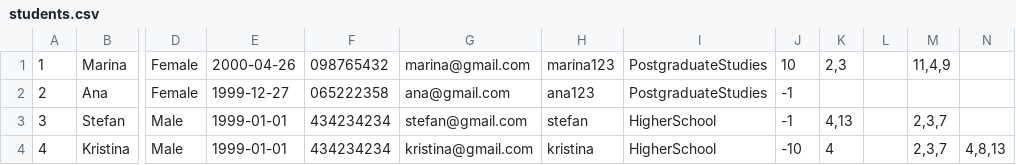
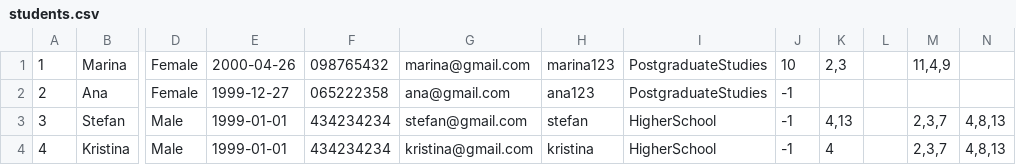
Before and after one commit to IvanaaXD/USI, a CSV file: LangLang/Data/students.csv, drawn as a sheet; only a part is shown, gaps mark what is left out; the diff names each change by its address in the sheet, - before the commit and + after, or states it on an @@ line.

```diff
--- a/LangLang/Data/students.csv
+++ b/LangLang/Data/students.csv
-N3: (empty)
+N3: 4,8,13
-J4: -10
+J4: -1
```
Also changed, not shown: LangLang/Data/mails.csv, 2 other files.
